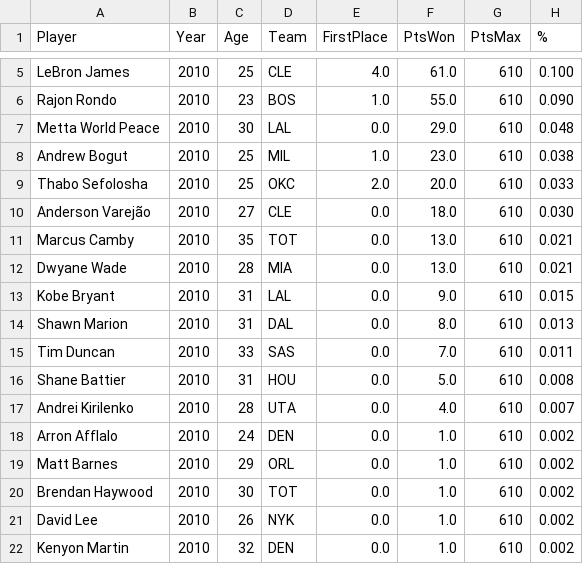
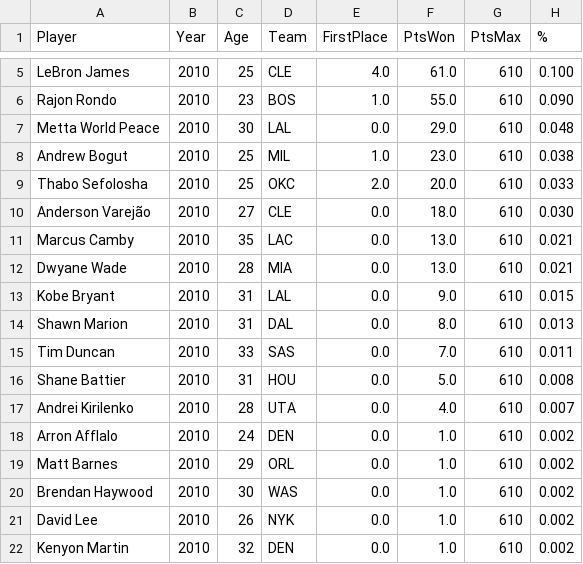
Before and after one commit to MilanBojic1999/BigData-NbaMvpVote, a CSV file: dpoy_voting/dpoy_2010.csv, drawn as a sheet; only a part is shown, gaps mark what is left out; the diff names each change by its address in the sheet, - before the commit and + after, or states it on an @@ line.

Commit message:
Some data chenges

```diff
--- a/dpoy_voting/dpoy_2010.csv
+++ b/dpoy_voting/dpoy_2010.csv
-D11 (Team): TOT
+D11 (Team): LAC
-D20 (Team): TOT
+D20 (Team): WAS
```
Also changed, not shown: dpoy_voting/dpoy_2011.csv, dpoy_voting/dpoy_2020.csv, 2 other files.
